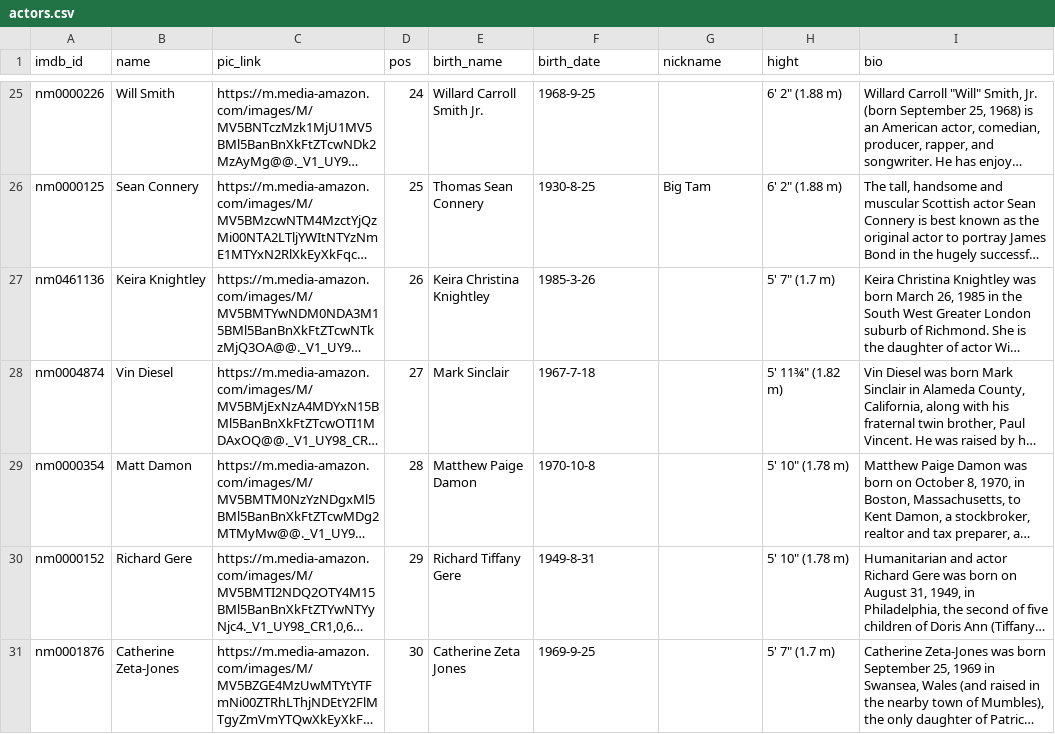
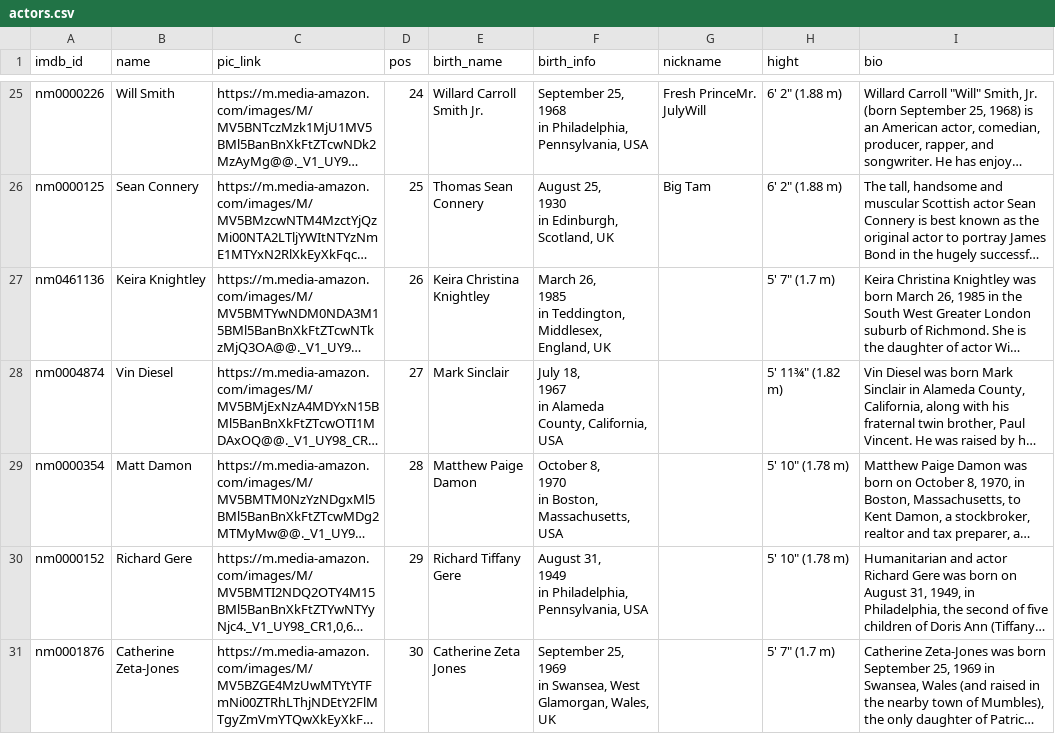
Before and after one commit to FrizlerDimitri/IMDBTop50, a CSV file: actors.csv, drawn as a sheet; only a part is shown, gaps mark what is left out; long unchanged cells end in …; ↵ is a line break in a cell; the diff covers the shown part only; the diff names each change by its address in the sheet, - before the commit and + after, or states it on an @@ line.

```diff
--- a/actors.csv
+++ b/actors.csv
-F1: birth_date
+F1: birth_info
-F25 (birth_info): 1968-9-25
+F25 (birth_info): September 25, ↵ 1968 ↵ in Philadelphia, Pennsylvania, USA
-G25 (nickname): (empty)
+G25 (nickname): Fresh PrinceMr. JulyWill
-F26 (birth_info): 1930-8-25
+F26 (birth_info): August 25, ↵ 1930 ↵ in Edinburgh, Scotland, UK
-F27 (birth_info): 1985-3-26
+F27 (birth_info): March 26, ↵ 1985 ↵ in Teddington, Middlesex, England, UK
-F28 (birth_info): 1967-7-18
+F28 (birth_info): July 18, ↵ 1967 ↵ in Alameda County, California, USA
-F29 (birth_info): 1970-10-8
+F29 (birth_info): October 8, ↵ 1970 ↵ in Boston, Massachusetts, USA
-F30 (birth_info): 1949-8-31
+F30 (birth_info): August 31, ↵ 1949 ↵ in Philadelphia, Pennsylvania, USA
-F31 (birth_info): 1969-9-25
+F31 (birth_info): September 25, ↵ 1969 ↵ in Swansea, West Glamorgan, Wales, UK
```
Also changed, not shown: 56 edited cells elsewhere in this file, 8 other files.
